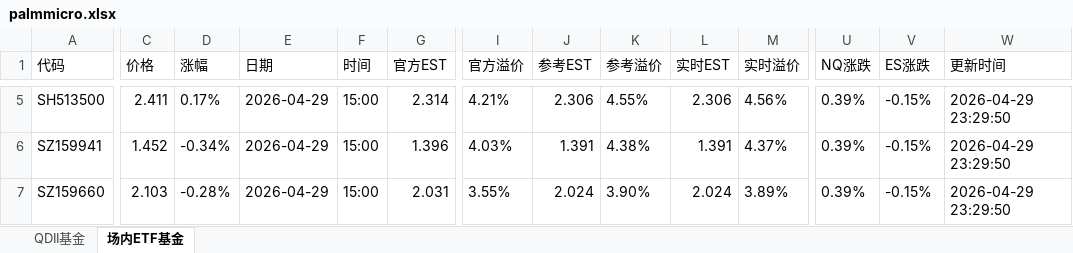
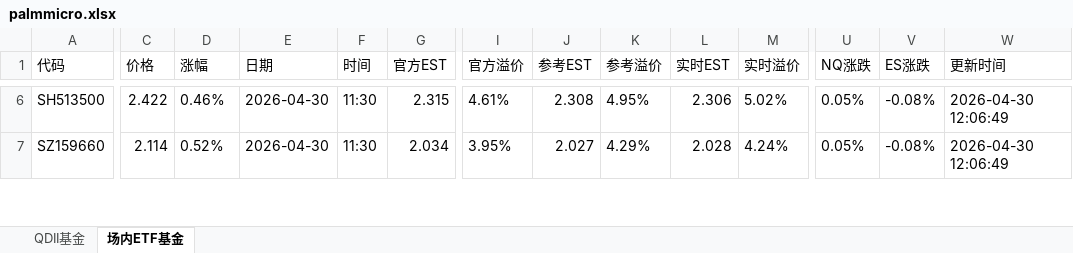
Before and after one commit to codes84/etf-monitor, an Excel workbook: palmmicro.xlsx, sheet 场内ETF基金, drawn as a sheet; only a part is shown, gaps mark what is left out; values as stored, in another font and other column widths than the file's, no borders; removed rows and columns are numbered as before the commit, all else as after; rows hold the shown columns only; the diff covers the shown part only; the diff names each change by its address in the sheet, - before the commit and + after, or states it on an @@ line.

```diff
--- a/palmmicro.xlsx (sheet 场内ETF基金)
+++ b/palmmicro.xlsx (sheet 场内ETF基金)
-C6 (价格): 2.411
+C6 (价格): 2.422
-D6 (涨幅): 0.17%
+D6 (涨幅): 0.46%
-E6 (日期): 2026-04-29
+E6 (日期): 2026-04-30
-F6 (时间): 15:00
+F6 (时间): 11:30
-G6 (官方EST): 2.314
+G6 (官方EST): 2.315
-I6 (官方溢价): 4.21%
+I6 (官方溢价): 4.61%
-J6 (参考EST): 2.306
+J6 (参考EST): 2.308
-K6 (参考溢价): 4.55%
+K6 (参考溢价): 4.95%
-M6 (实时溢价): 4.56%
+M6 (实时溢价): 5.02%
-U6 (NQ涨跌): 0.39%
+U6 (NQ涨跌): 0.05%
-V6 (ES涨跌): -0.15%
+V6 (ES涨跌): -0.08%
-W6 (更新时间): 2026-04-29 23:29:50
+W6 (更新时间): 2026-04-30 12:06:49
-row 6: SZ159941 | 1.452 | -0.34% | 2026-04-29 | 15:00 | 1.396 | 4.03% | 1.391 | 4.38% | 1.391 | 4.37% | 0.39% | -0.15% | 2026-04-29 23:29:50
-C7 (价格): 2.103
+C7 (价格): 2.114
-D7 (涨幅): -0.28%
+D7 (涨幅): 0.52%
-E7 (日期): 2026-04-29
+E7 (日期): 2026-04-30
-F7 (时间): 15:00
+F7 (时间): 11:30
-G7 (官方EST): 2.031
+G7 (官方EST): 2.034
-I7 (官方溢价): 3.55%
+I7 (官方溢价): 3.95%
-J7 (参考EST): 2.024
+J7 (参考EST): 2.027
-K7 (参考溢价): 3.90%
+K7 (参考溢价): 4.29%
-L7 (实时EST): 2.024
+L7 (实时EST): 2.028
-M7 (实时溢价): 3.89%
+M7 (实时溢价): 4.24%
-U7 (NQ涨跌): 0.39%
+U7 (NQ涨跌): 0.05%
-V7 (ES涨跌): -0.15%
+V7 (ES涨跌): -0.08%
-W7 (更新时间): 2026-04-29 23:29:50
+W7 (更新时间): 2026-04-30 12:06:49
```
Also changed, not shown: 31 added rows, 30 removed rows and 397 edited cells elsewhere in this sheet, sheet QDII基金, 1 other file.
